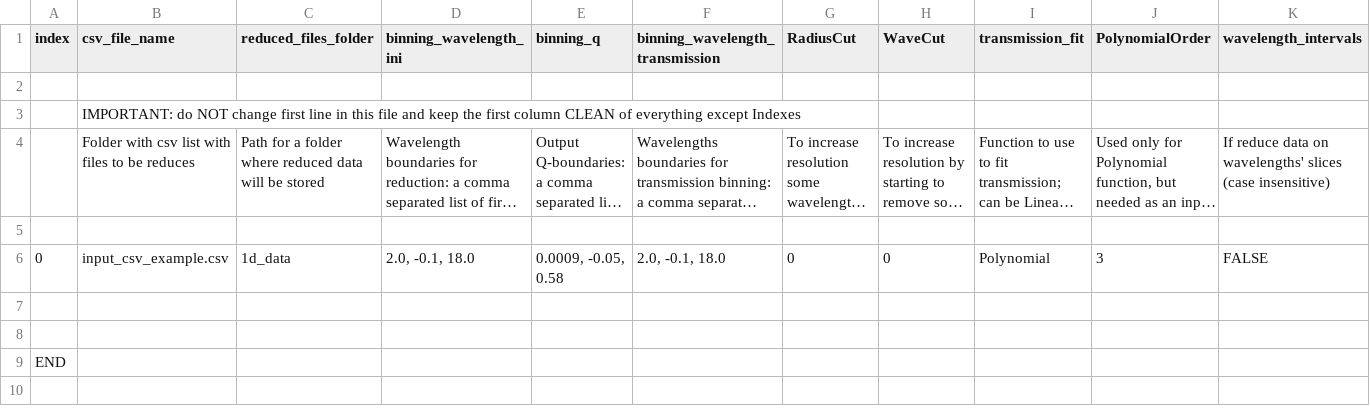
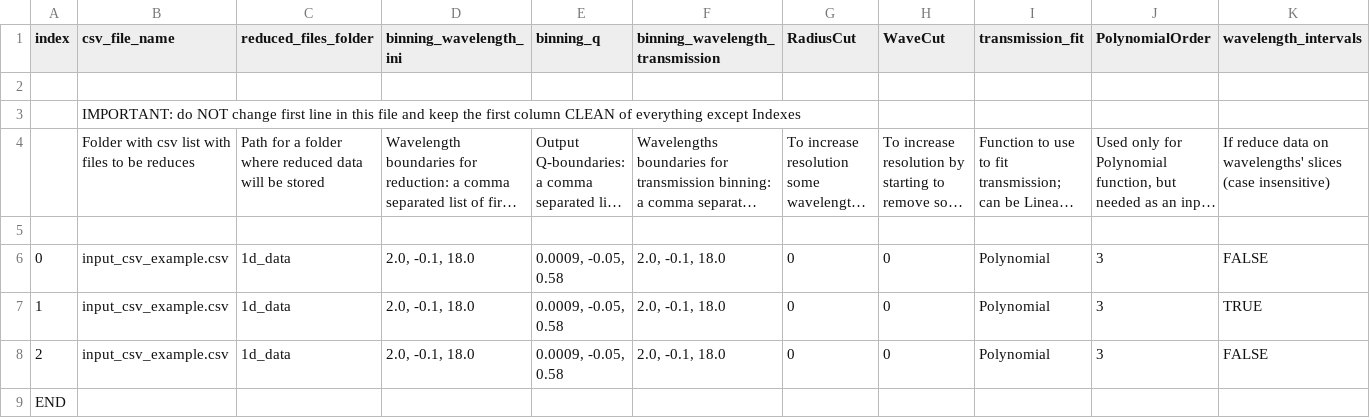
Before and after one commit to hortica/Mantid_Bilby, a CSV file: example_data_reduction_settings/mantid_reduction_settings_example.csv, drawn as a sheet; only a part is shown; long unchanged cells end in …; rows hold the shown columns only; the diff names each change by its address in the sheet, - before the commit and + after, or states it on an @@ line.

Commit message:
Add lines for wavelength slices and 2D reduction

```diff
--- a/example_data_reduction_settings/mantid_reduction_settings_example.csv
+++ b/example_data_reduction_settings/mantid_reduction_settings_example.csv
-row 7: (empty)
+row 7: 1 | input_csv_example.csv | 1d_data | 2.0, -0.1, 18.0 | 0.0009, -0.05, 0.58 | 2.0, -0.1, 18.0 | 0 | 0 | Polynomial | 3 | TRUE
-row 8: (empty)
+row 8: 2 | input_csv_example.csv | 1d_data | 2.0, -0.1, 18.0 | 0.0009, -0.05, 0.58 | 2.0, -0.1, 18.0 | 0 | 0 | Polynomial | 3 | FALSE
```
